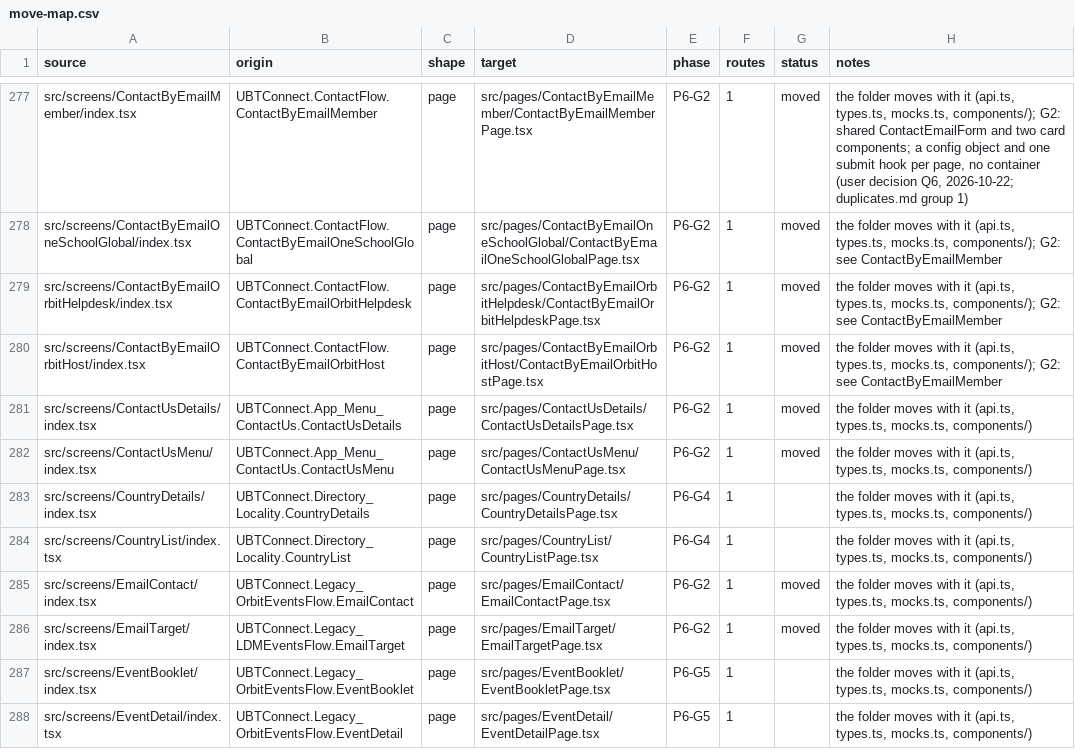
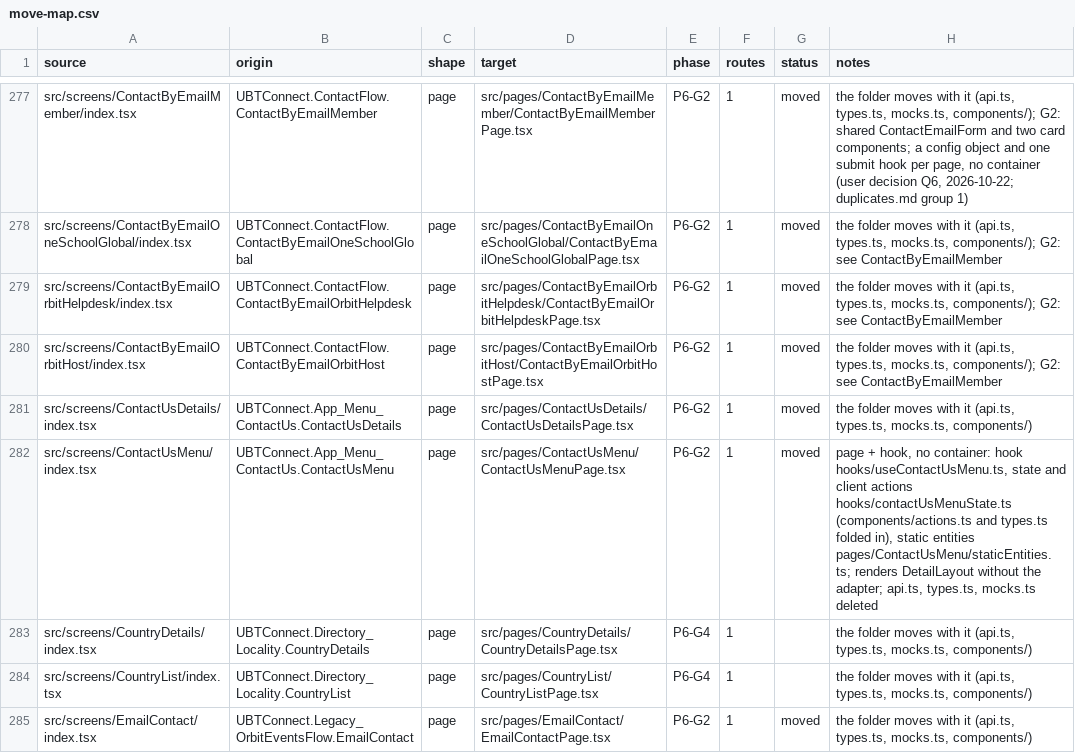
Before and after one commit to Phoenix-DX/connect-new-ui, a CSV file: app/docs/refactor/move-map.csv, drawn as a sheet; only a part is shown, gaps mark what is left out; the shorter side is filled out with more unchanged rows.

```diff
--- a/app/docs/refactor/move-map.csv
+++ b/app/docs/refactor/move-map.csv
@@ -281,3 +281,3 @@ src/screens/ContactByEmailOrbitHost/index.tsx,UBTConnect.ContactFlow.ContactByEm
 src/screens/ContactUsDetails/index.tsx,UBTConnect.App_Menu_ContactUs.ContactUsDetails,page,src/pages/ContactUsDetails/ContactUsDetailsPage.tsx,P6-G2,1,moved,"the folder moves with it (api.ts, types.ts, mocks.ts, components/)"
-src/screens/ContactUsMenu/index.tsx,UBTConnect.App_Menu_ContactUs.ContactUsMenu,page,src/pages/ContactUsMenu/ContactUsMenuPage.tsx,P6-G2,1,moved,"the folder moves with it (api.ts, types.ts, mocks.ts, components/)"
+src/screens/ContactUsMenu/index.tsx,UBTConnect.App_Menu_ContactUs.ContactUsMenu,page,src/pages/ContactUsMenu/ContactUsMenuPage.tsx,P6-G2,1,moved,"page + hook, no container: hook hooks/useContactUsMenu.ts, state and client actions hooks/contactUsMenuState.ts (components/actions.ts and types.ts folded in), static entities pages/ContactUsMenu/staticEntities.ts; renders DetailLayout without the adapter; api.ts, types.ts, mocks.ts deleted"
 src/screens/CountryDetails/index.tsx,UBTConnect.Directory_Locality.CountryDetails,page,src/pages/CountryDetails/CountryDetailsPage.tsx,P6-G4,1,,"the folder moves with it (api.ts, types.ts, mocks.ts, components/)"
```
Also changed, not shown: migration/metrics/ledger.csv, 19 other files.
